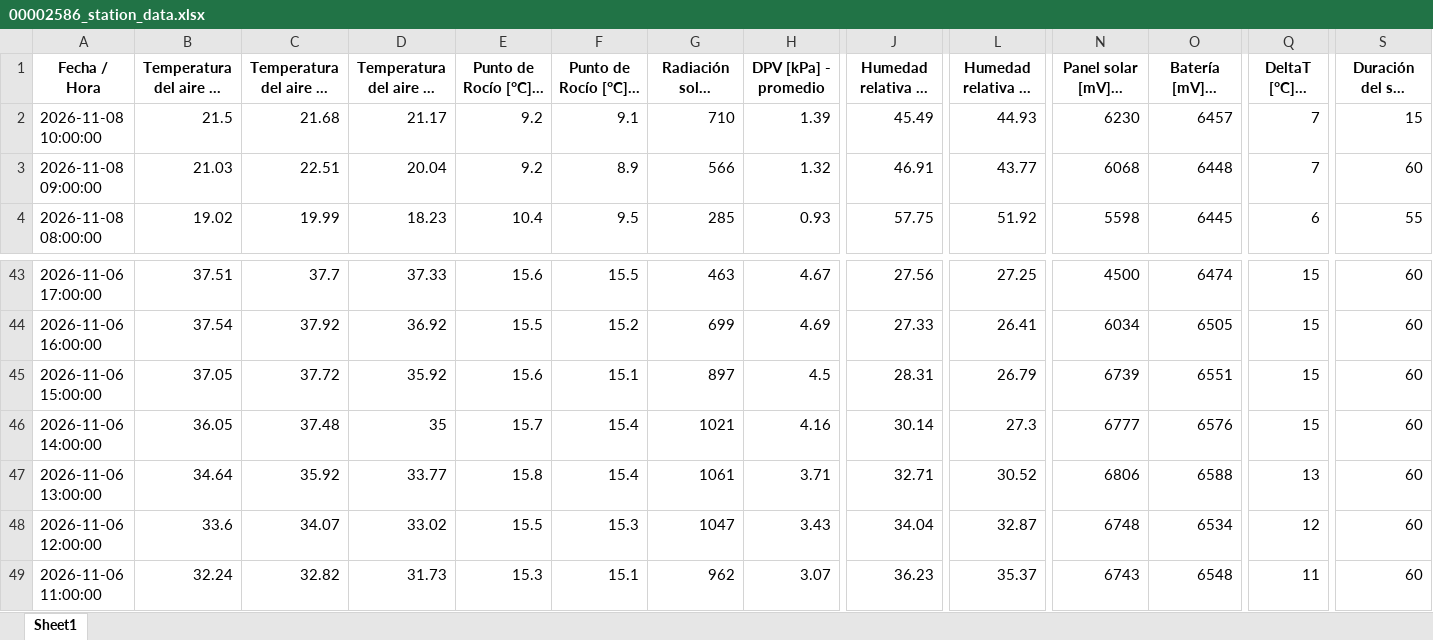
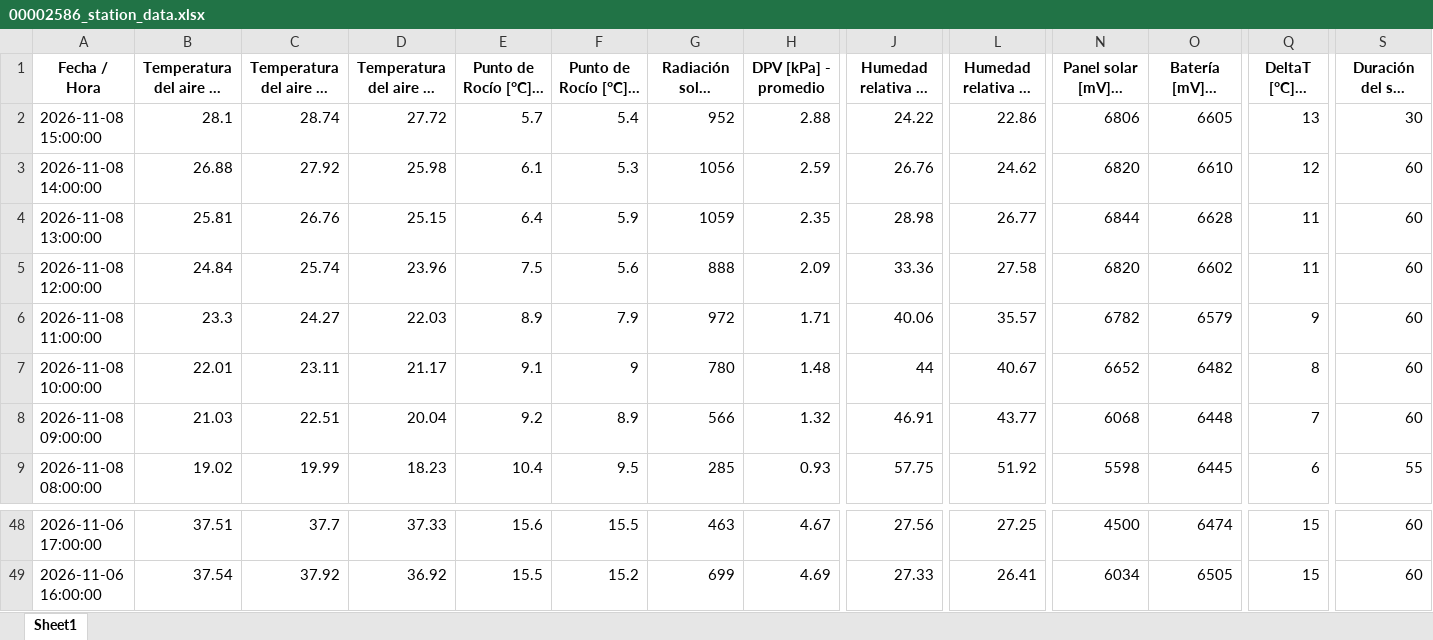
Before and after one commit to intasalta/imetos, an Excel workbook: 00002586_station_data.xlsx, sheet Sheet1, drawn as a sheet; only a part is shown, gaps mark what is left out; long unchanged cells end in …; values as stored, in another font and other column widths than the file's, no borders; removed rows and columns are numbered as before the commit, all else as after; rows hold the shown columns only; the diff names each change by its address in the sheet, - before the commit and + after, or states it on an @@ line.

```diff
--- a/00002586_station_data.xlsx (sheet Sheet1)
+++ b/00002586_station_data.xlsx (sheet Sheet1)
+row 2: 2026-11-08 15:00:00 | 28.1 | 28.74 | 27.72 | 5.7 | 5.4 | 952 | 2.88 | 24.22 | 22.86 | 6806 | 6605 | 13 | 30
+row 3: 2026-11-08 14:00:00 | 26.88 | 27.92 | 25.98 | 6.1 | 5.3 | 1056 | 2.59 | 26.76 | 24.62 | 6820 | 6610 | 12 | 60
+row 4: 2026-11-08 13:00:00 | 25.81 | 26.76 | 25.15 | 6.4 | 5.9 | 1059 | 2.35 | 28.98 | 26.77 | 6844 | 6628 | 11 | 60
+row 5: 2026-11-08 12:00:00 | 24.84 | 25.74 | 23.96 | 7.5 | 5.6 | 888 | 2.09 | 33.36 | 27.58 | 6820 | 6602 | 11 | 60
+row 6: 2026-11-08 11:00:00 | 23.3 | 24.27 | 22.03 | 8.9 | 7.9 | 972 | 1.71 | 40.06 | 35.57 | 6782 | 6579 | 9 | 60
-B7: 21.5
+B7: 22.01
-C7: 21.68
+C7: 23.11
-E7 (Punto de Rocío [°C] - promedio): 9.2
+E7 (Punto de Rocío [°C] - promedio): 9.1
-F7 (Punto de Rocío [°C] - mín): 9.1
+F7 (Punto de Rocío [°C] - mín): 9
-G7: 710
+G7: 780
-H7 (DPV [kPa] - promedio): 1.39
+H7 (DPV [kPa] - promedio): 1.48
-J7: 45.49
+J7: 44
-L7 (Humedad relativa HC [%] - mín): 44.93
+L7 (Humedad relativa HC [%] - mín): 40.67
-N7 (Panel solar [mV] - última): 6230
+N7 (Panel solar [mV] - última): 6652
-O7 (Batería [mV] - última): 6457
+O7 (Batería [mV] - última): 6482
-Q7 (DeltaT [°C] - máx): 7
+Q7 (DeltaT [°C] - máx): 8
-S7 (Duración del sol [mín] - tiempo): 15
+S7 (Duración del sol [mín] - tiempo): 60
-row 45: 2026-11-06 15:00:00 | 37.05 | 37.72 | 35.92 | 15.6 | 15.1 | 897 | 4.5 | 28.31 | 26.79 | 6739 | 6551 | 15 | 60
-row 46: 2026-11-06 14:00:00 | 36.05 | 37.48 | 35 | 15.7 | 15.4 | 1021 | 4.16 | 30.14 | 27.3 | 6777 | 6576 | 15 | 60
-row 47: 2026-11-06 13:00:00 | 34.64 | 35.92 | 33.77 | 15.8 | 15.4 | 1061 | 3.71 | 32.71 | 30.52 | 6806 | 6588 | 13 | 60
-row 48: 2026-11-06 12:00:00 | 33.6 | 34.07 | 33.02 | 15.5 | 15.3 | 1047 | 3.43 | 34.04 | 32.87 | 6748 | 6534 | 12 | 60
-row 49: 2026-11-06 11:00:00 | 32.24 | 32.82 | 31.73 | 15.3 | 15.1 | 962 | 3.07 | 36.23 | 35.37 | 6743 | 6548 | 11 | 60
```
Also changed, not shown: 00002646_station_data.xlsx, 4 other files.
